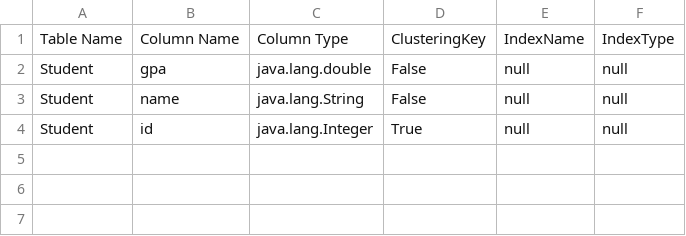
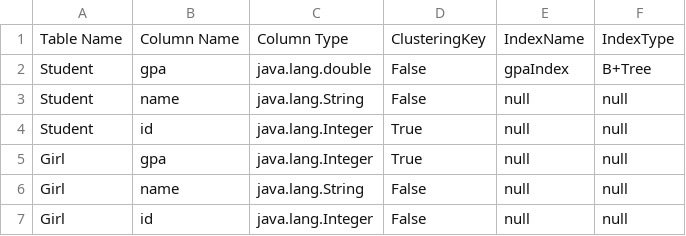
Before and after one commit to ZeyadAttia5/DB2-project, a CSV file: src/metadata.csv, drawn as a sheet.

```diff
--- a/src/metadata.csv
+++ b/src/metadata.csv
@@ -1,4 +1,7 @@
 Table Name, Column Name, Column Type, ClusteringKey, IndexName, IndexType
-Student,gpa,java.lang.double,False,null,null
+Student,gpa,java.lang.double,False,gpaIndex,B+Tree
 Student,name,java.lang.String,False,null,null
 Student,id,java.lang.Integer,True,null,null
+Girl,gpa,java.lang.Integer,True,null,null
+Girl,name,java.lang.String,False,null,null
+Girl,id,java.lang.Integer,False,null,null
```
Also changed, not shown: 2 other files.
